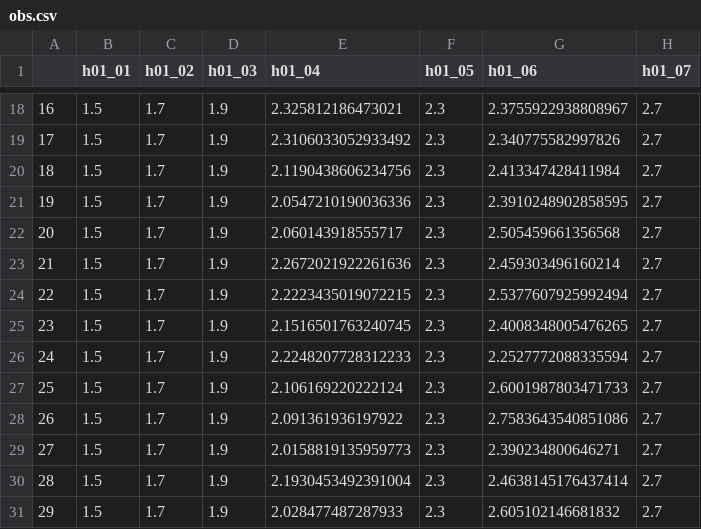
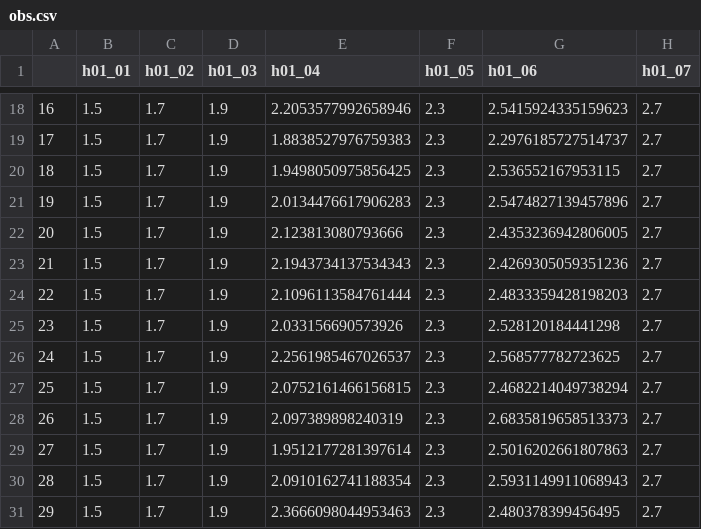
Before and after one commit to dwelter/pestpp, a CSV file: benchmarks/ies_10par_xsec/template/obs.csv, drawn as a sheet; only a part is shown, gaps mark what is left out; the diff covers the shown part only; the diff names each change by its address in the sheet, - before the commit and + after, or states it on an @@ line.

```diff
--- a/benchmarks/ies_10par_xsec/template/obs.csv
+++ b/benchmarks/ies_10par_xsec/template/obs.csv
-E18 (h01_04): 2.325812186473021
+E18 (h01_04): 2.2053577992658946
-G18 (h01_06): 2.3755922938808967
+G18 (h01_06): 2.5415924335159623
-E19 (h01_04): 2.3106033052933492
+E19 (h01_04): 1.8838527976759383
-G19 (h01_06): 2.340775582997826
+G19 (h01_06): 2.2976185727514737
-E20 (h01_04): 2.1190438606234756
+E20 (h01_04): 1.9498050975856425
-G20 (h01_06): 2.413347428411984
+G20 (h01_06): 2.536552167953115
-E21 (h01_04): 2.0547210190036336
+E21 (h01_04): 2.0134476617906283
-G21 (h01_06): 2.3910248902858595
+G21 (h01_06): 2.5474827139457896
-E22 (h01_04): 2.060143918555717
+E22 (h01_04): 2.123813080793666
-G22 (h01_06): 2.505459661356568
+G22 (h01_06): 2.4353236942806005
-E23 (h01_04): 2.2672021922261636
+E23 (h01_04): 2.1943734137534343
-G23 (h01_06): 2.459303496160214
+G23 (h01_06): 2.4269305059351236
-E24 (h01_04): 2.2223435019072215
+E24 (h01_04): 2.1096113584761444
-G24 (h01_06): 2.5377607925992494
+G24 (h01_06): 2.4833359428198203
-E25 (h01_04): 2.1516501763240745
+E25 (h01_04): 2.033156690573926
-G25 (h01_06): 2.4008348005476265
+G25 (h01_06): 2.528120184441298
-E26 (h01_04): 2.2248207728312233
+E26 (h01_04): 2.2561985467026537
-G26 (h01_06): 2.2527772088335594
+G26 (h01_06): 2.568577782723625
-E27 (h01_04): 2.106169220222124
+E27 (h01_04): 2.0752161466156815
-G27 (h01_06): 2.6001987803471733
+G27 (h01_06): 2.4682214049738294
-E28 (h01_04): 2.091361936197922
+E28 (h01_04): 2.097389898240319
-G28 (h01_06): 2.7583643540851086
+G28 (h01_06): 2.6835819658513373
-E29 (h01_04): 2.0158819135959773
+E29 (h01_04): 1.9512177281397614
-G29 (h01_06): 2.390234800646271
+G29 (h01_06): 2.5016202661807863
-E30 (h01_04): 2.1930453492391004
+E30 (h01_04): 2.0910162741188354
-G30 (h01_06): 2.4638145176437414
+G30 (h01_06): 2.5931149911068943
-E31 (h01_04): 2.028477487287933
+E31 (h01_04): 2.3666098044953463
-G31 (h01_06): 2.605102146681832
+G31 (h01_06): 2.480378399456495
```
Also changed, not shown: 32 edited cells elsewhere in this file, benchmarks/ies_10par_xsec/template/par.csv, benchmarks/ies_10par_xsec/template/pest.0.obs.csv, 20 other files.
